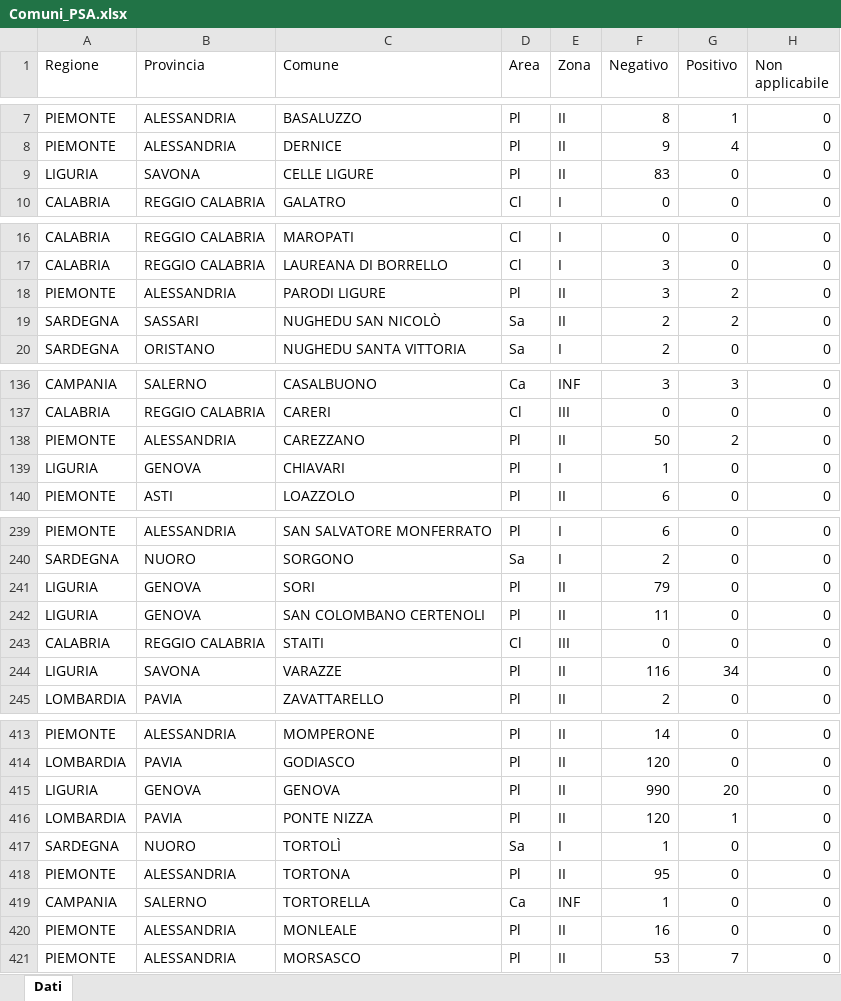
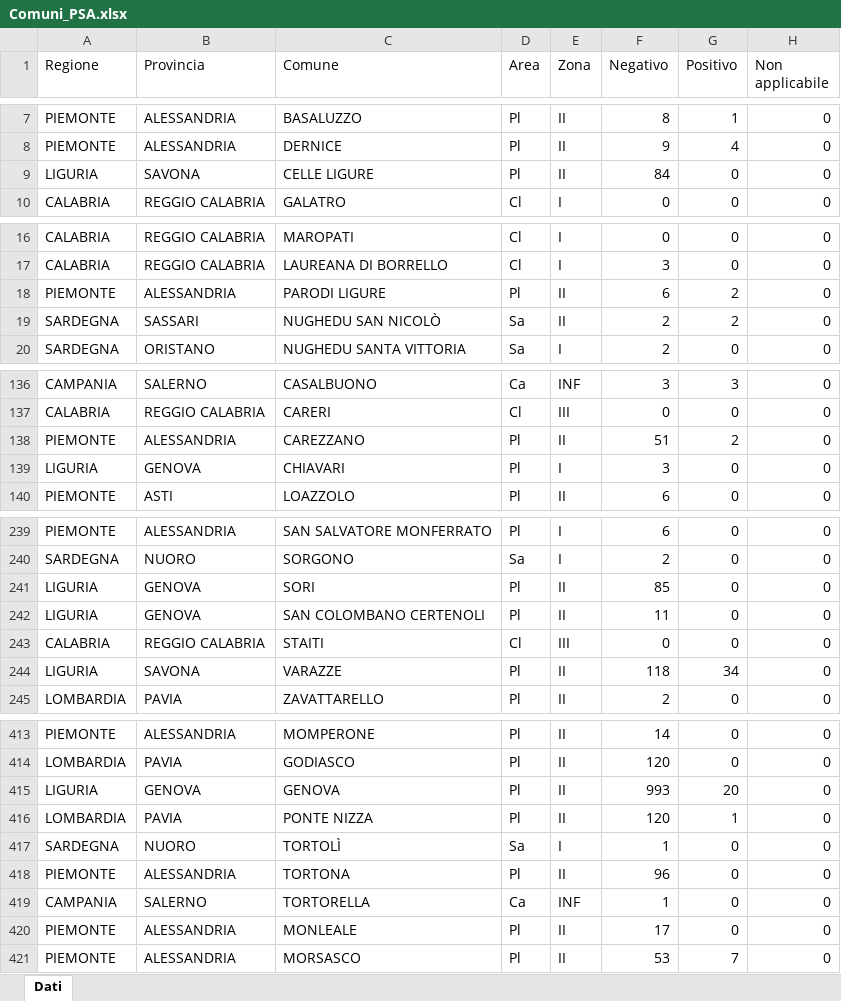
Before and after one commit to IZSAM-StatGIS/ReportPSA, an Excel workbook: Download/Comuni_PSA.xlsx, sheet Dati, drawn as a sheet; only a part is shown, gaps mark what is left out; values as stored, in another font and other column widths than the file's, no borders; the diff covers the shown part only; the diff names each change by its address in the sheet, - before the commit and + after, or states it on an @@ line.

```diff
--- a/Download/Comuni_PSA.xlsx (sheet Dati)
+++ b/Download/Comuni_PSA.xlsx (sheet Dati)
-F9 (Negativo): 83
+F9 (Negativo): 84
-F18 (Negativo): 3
+F18 (Negativo): 6
-F138 (Negativo): 50
+F138 (Negativo): 51
-F139 (Negativo): 1
+F139 (Negativo): 3
-F241 (Negativo): 79
+F241 (Negativo): 85
-F244 (Negativo): 116
+F244 (Negativo): 118
-F415 (Negativo): 990
+F415 (Negativo): 993
-F418 (Negativo): 95
+F418 (Negativo): 96
-F420 (Negativo): 16
+F420 (Negativo): 17
```
Also changed, not shown: 6 edited cells elsewhere in this sheet, Download/Allevamenti_ZP.xlsx, Download/Capi_ZP.xlsx, 39 other files.
